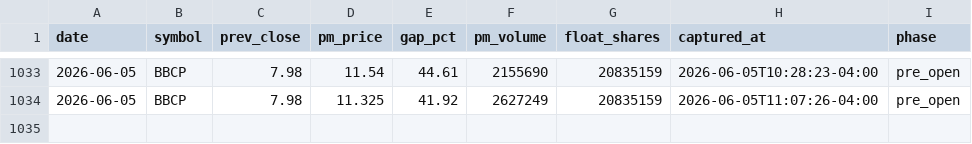
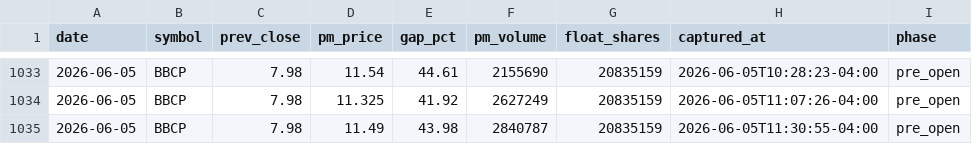
Before and after one commit to emart-ai/dailytrade, a CSV file: data/setups.csv, drawn as a sheet; only a part is shown, gaps mark what is left out; the diff names each change by its address in the sheet, - before the commit and + after, or states it on an @@ line.

Commit message:
scan: 2026-06-05T15:30Z

```diff
--- a/data/setups.csv
+++ b/data/setups.csv
+row 1035: 2026-06-05 | BBCP | 7.98 | 11.49 | 43.98 | 2840787 | 20835159 | 2026-06-05T11:30:55-04:00 | pre_open
```
